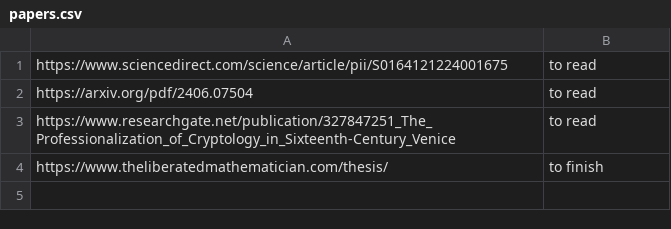
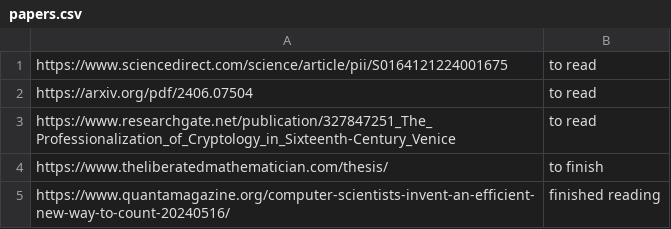
Before and after one commit to judyfong/list-trackers, a CSV file: papers.csv, drawn as a sheet; the diff names each change by its address in the sheet, - before the commit and + after, or states it on an @@ line.

Commit message:
Update papers.csv

```diff
--- a/papers.csv
+++ b/papers.csv
+row 5: https://www.quantamagazine.org/computer-scientists-invent-an-efficient-new-way-to-count-20240516/ | finished reading
```
